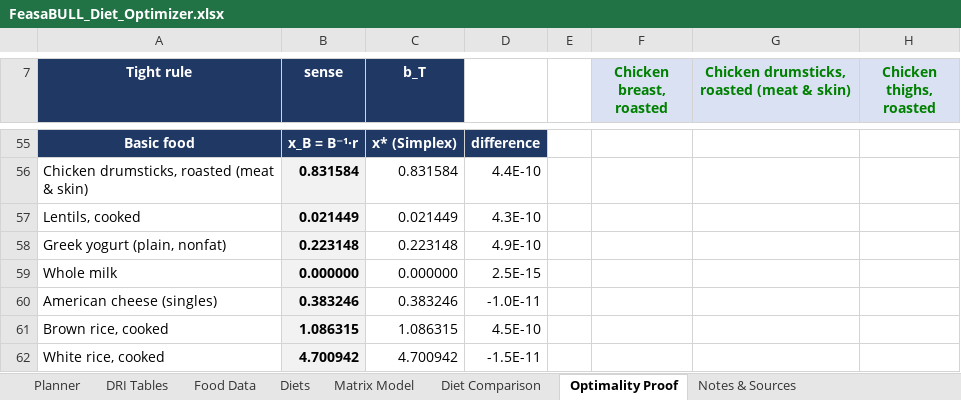
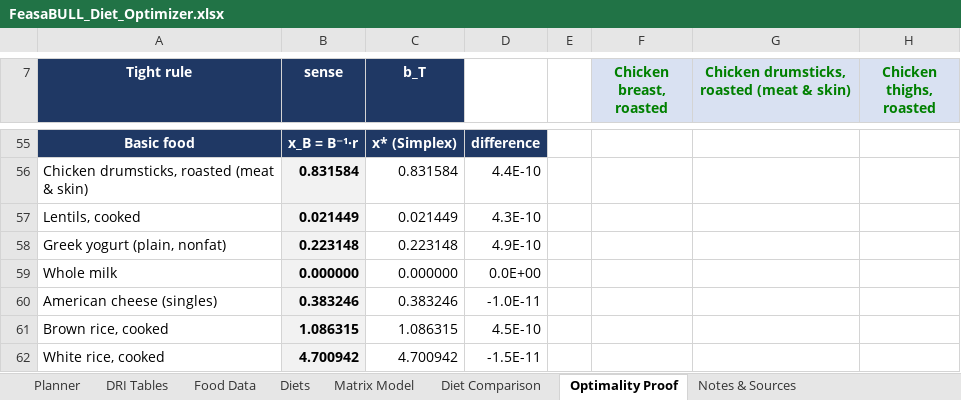
Before and after one commit to ekbaker58/feasabull-diet-optimizer, an Excel workbook: spreadsheet/FeasaBULL_Diet_Optimizer.xlsx, sheet Optimality Proof, drawn as a sheet; only a part is shown, gaps mark what is left out; values as stored, in another font and other column widths than the file's, no borders; the diff names each change by its address in the sheet, - before the commit and + after, or states it on an @@ line.

```diff
--- a/spreadsheet/FeasaBULL_Diet_Optimizer.xlsx (sheet Optimality Proof)
+++ b/spreadsheet/FeasaBULL_Diet_Optimizer.xlsx (sheet Optimality Proof)
-D59: 2.5E-15
+D59: 0.0E+00
```
